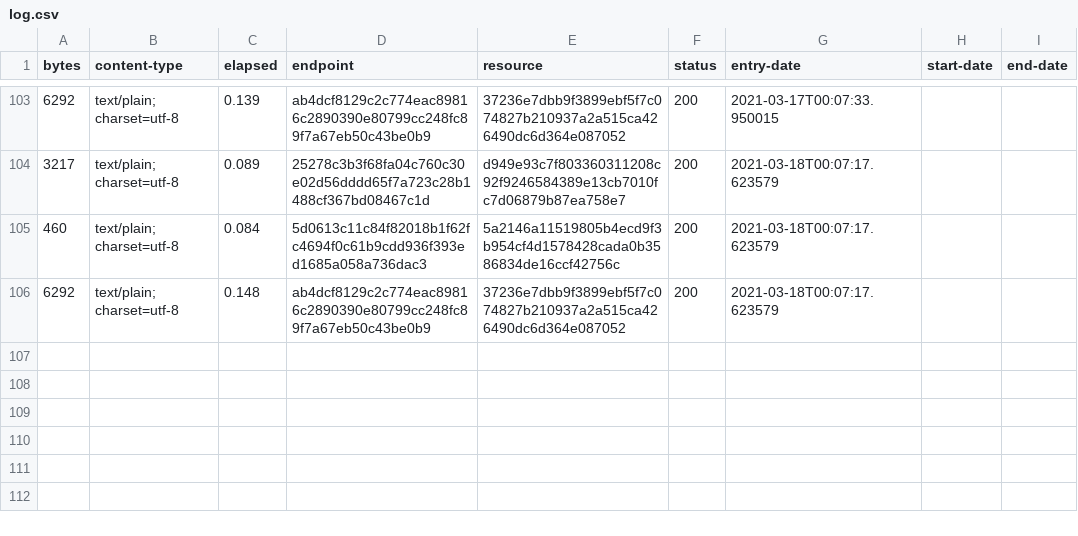
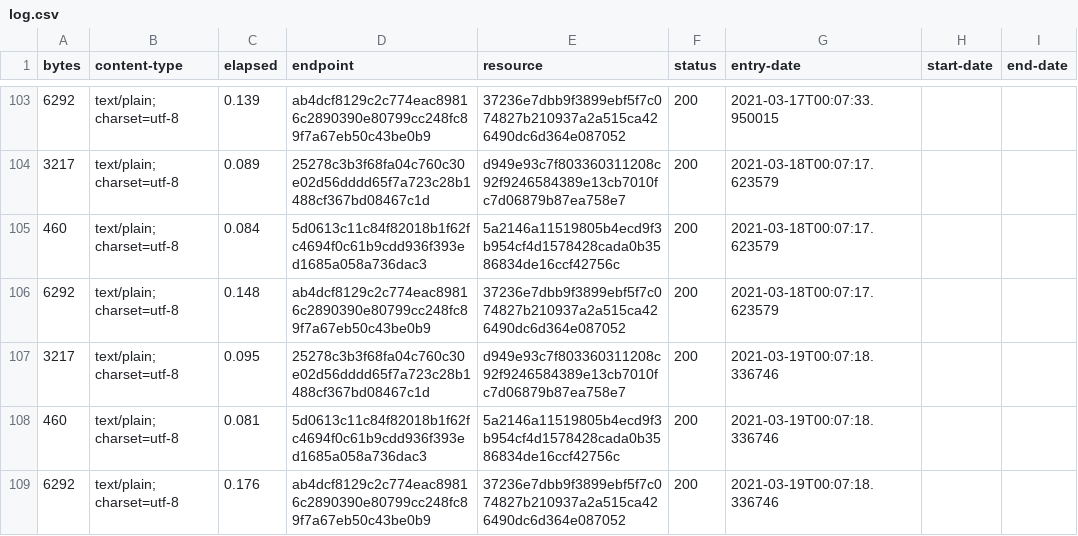
Before and after one commit to digital-land/development-plan-document-collection, a CSV file: collection/log.csv, drawn as a sheet; only a part is shown, gaps mark what is left out; the diff names each change by its address in the sheet, - before the commit and + after, or states it on an @@ line.

Commit message:
Collection 2021-03-19

```diff
--- a/collection/log.csv
+++ b/collection/log.csv
+row 107: 3217 | text/plain; charset=utf-8 | 0.095 | 25278c3b3f68fa04c760c30e02d56dddd65f7a723c28b1488cf367bd08467c1d | d949e93c7f803360311208c92f9246584389e13cb7010fc7d06879b87ea758e7 | 200 | 2021-03-19T00:07:18.336746
+row 108: 460 | text/plain; charset=utf-8 | 0.081 | 5d0613c11c84f82018b1f62fc4694f0c61b9cdd936f393ed1685a058a736dac3 | 5a2146a11519805b4ecd9f3b954cf4d1578428cada0b3586834de16ccf42756c | 200 | 2021-03-19T00:07:18.336746
+row 109: 6292 | text/plain; charset=utf-8 | 0.176 | ab4dcf8129c2c774eac89816c2890390e80799cc248fc89f7a67eb50c43be0b9 | 37236e7dbb9f3899ebf5f7c074827b210937a2a515ca426490dc6d364e087052 | 200 | 2021-03-19T00:07:18.336746
```
